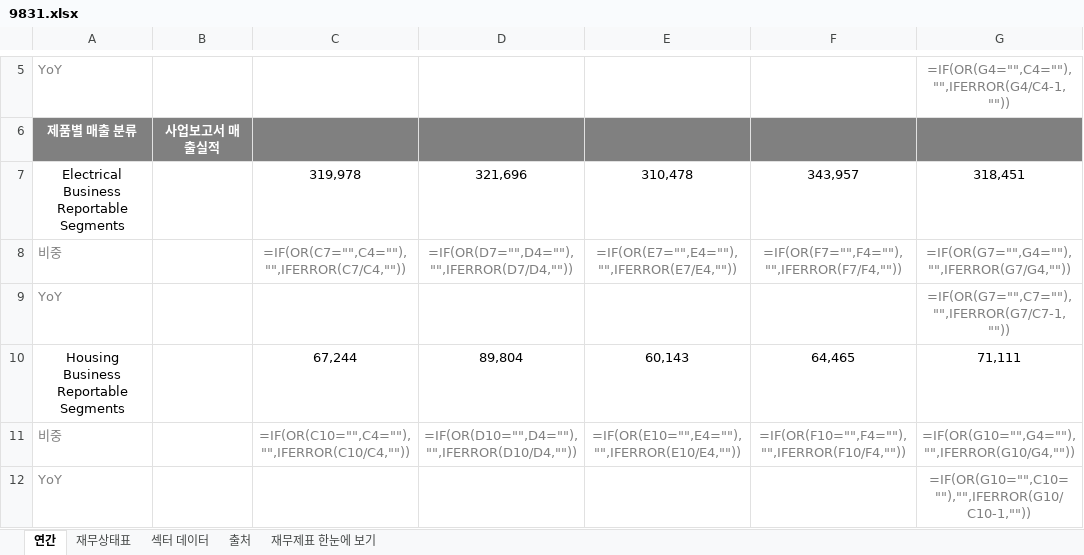
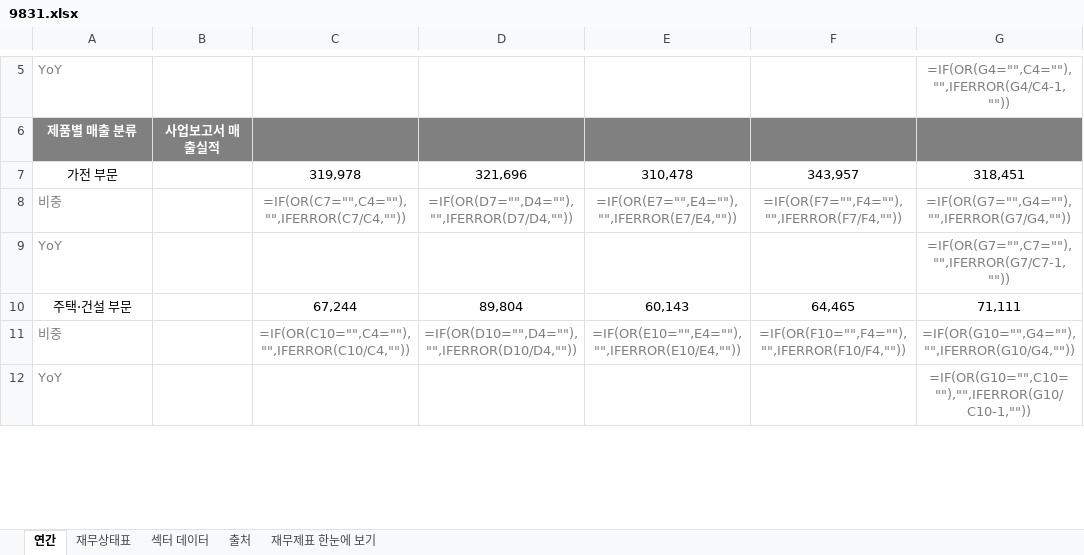
Before and after one commit to minwook1011/earnings-screener, an Excel workbook: docs/data/jp/xlsx/9831.xlsx, sheet 연간, drawn as a sheet; only a part is shown, gaps mark what is left out; values as stored, in another font and other column widths than the file's, no borders; formulas without a stored value are shown as written; the diff covers the shown part only; the diff names each change by its address in the sheet, - before the commit and + after, or states it on an @@ line.

```diff
--- a/docs/data/jp/xlsx/9831.xlsx (sheet 연간)
+++ b/docs/data/jp/xlsx/9831.xlsx (sheet 연간)
-A7: Electrical Business Reportable Segments
+A7: 가전 부문
-A10: Housing Business Reportable Segments
+A10: 주택·건설 부문
```
Also changed, not shown: 21 edited cells elsewhere in this sheet, sheet 재무제표 한눈에 보기, sheet 재무상태표, 2 other files.
